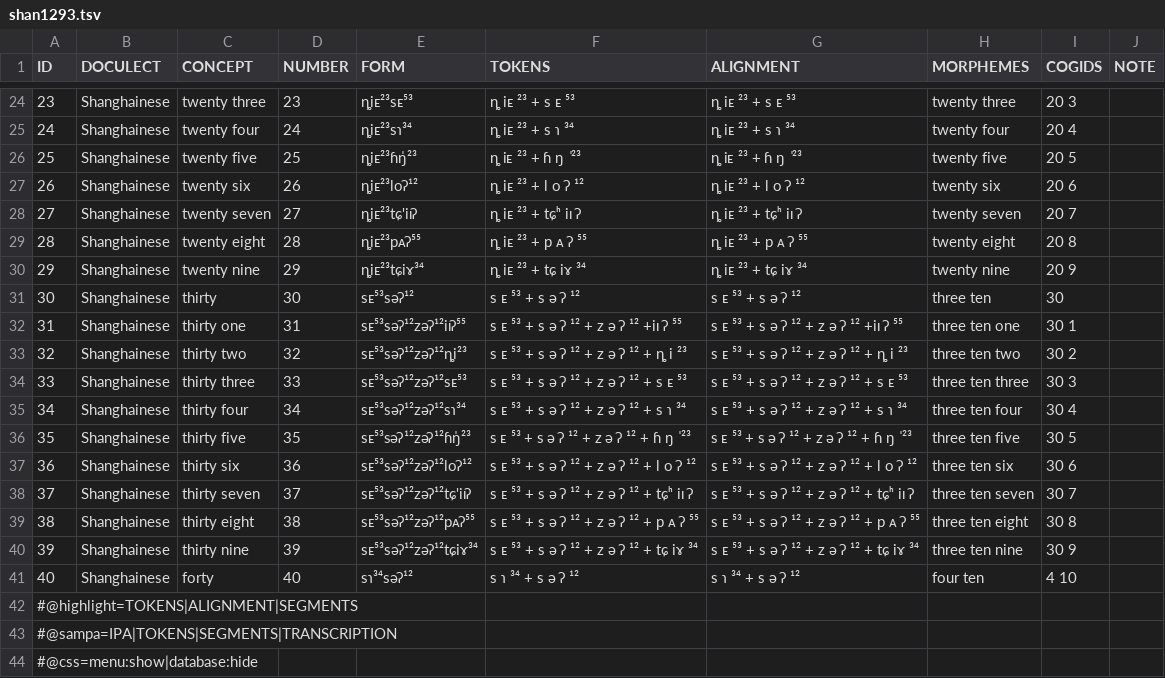
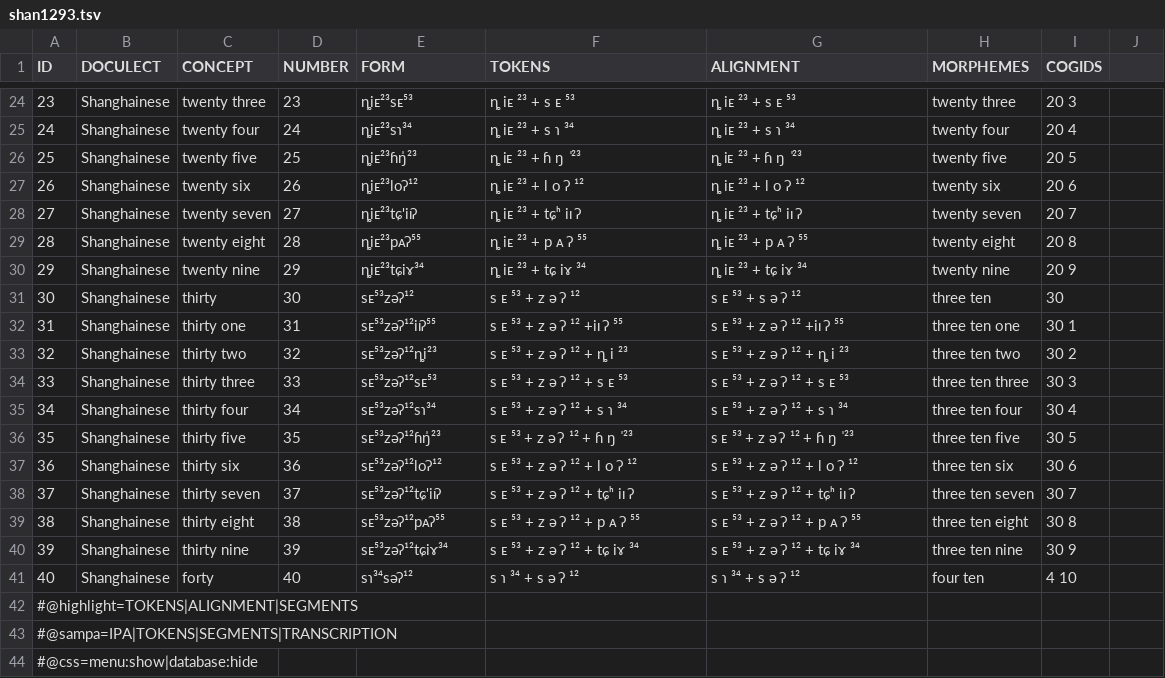
Before and after one commit to numeralbank/cosinus, a TSV file: raw/shan1293.tsv, drawn as a sheet; only a part is shown, gaps mark what is left out; the diff names each change by its address in the sheet, - before the commit and + after, or states it on an @@ line.

Commit message:
correcting 30's for Shanghainese

```diff
--- a/raw/shan1293.tsv
+++ b/raw/shan1293.tsv
-J1: NOTE
+J1: (empty)
-E31 (FORM): sᴇ⁵³səʔ¹²
+E31 (FORM): sᴇ⁵³zəʔ¹²
-F31 (TOKENS): s ᴇ ⁵³ + s ə ʔ ¹²
+F31 (TOKENS): s ᴇ ⁵³ + z ə ʔ ¹²
-E32 (FORM): sᴇ⁵³səʔ¹²zəʔ¹²iɪʔ⁵⁵
+E32 (FORM): sᴇ⁵³zəʔ¹²iɪʔ⁵⁵
-F32 (TOKENS): s ᴇ ⁵³ + s ə ʔ ¹² + z ə ʔ ¹² +iɪ ʔ ⁵⁵
+F32 (TOKENS): s ᴇ ⁵³ + z ə ʔ ¹² +iɪ ʔ ⁵⁵
-G32 (ALIGNMENT): s ᴇ ⁵³ + s ə ʔ ¹² + z ə ʔ ¹² +iɪ ʔ ⁵⁵
+G32 (ALIGNMENT): s ᴇ ⁵³ + z ə ʔ ¹² +iɪ ʔ ⁵⁵
-E33 (FORM): sᴇ⁵³səʔ¹²zəʔ¹²ȵi²³
+E33 (FORM): sᴇ⁵³zəʔ¹²ȵi²³
-F33 (TOKENS): s ᴇ ⁵³ + s ə ʔ ¹² + z ə ʔ ¹² + ȵ i ²³
+F33 (TOKENS): s ᴇ ⁵³ + z ə ʔ ¹² + ȵ i ²³
-G33 (ALIGNMENT): s ᴇ ⁵³ + s ə ʔ ¹² + z ə ʔ ¹² + ȵ i ²³
+G33 (ALIGNMENT): s ᴇ ⁵³ + z ə ʔ ¹² + ȵ i ²³
-E34 (FORM): sᴇ⁵³səʔ¹²zəʔ¹²sᴇ⁵³
+E34 (FORM): sᴇ⁵³zəʔ¹²sᴇ⁵³
-F34 (TOKENS): s ᴇ ⁵³ + s ə ʔ ¹² + z ə ʔ ¹² + s ᴇ ⁵³
+F34 (TOKENS): s ᴇ ⁵³ + z ə ʔ ¹² + s ᴇ ⁵³
-G34 (ALIGNMENT): s ᴇ ⁵³ + s ə ʔ ¹² + z ə ʔ ¹² + s ᴇ ⁵³
+G34 (ALIGNMENT): s ᴇ ⁵³ + z ə ʔ ¹² + s ᴇ ⁵³
-E35 (FORM): sᴇ⁵³səʔ¹²zəʔ¹²sɿ³⁴
+E35 (FORM): sᴇ⁵³zəʔ¹²sɿ³⁴
-F35 (TOKENS): s ᴇ ⁵³ + s ə ʔ ¹² + z ə ʔ ¹² + s ɿ ³⁴
+F35 (TOKENS): s ᴇ ⁵³ + z ə ʔ ¹² + s ɿ ³⁴
-G35 (ALIGNMENT): s ᴇ ⁵³ + s ə ʔ ¹² + z ə ʔ ¹² + s ɿ ³⁴
+G35 (ALIGNMENT): s ᴇ ⁵³ + z ə ʔ ¹² + s ɿ ³⁴
-E36 (FORM): sᴇ⁵³səʔ¹²zəʔ¹²ɦŋ̍²³
+E36 (FORM): sᴇ⁵³zəʔ¹²ɦŋ̍²³
-F36 (TOKENS): s ᴇ ⁵³ + s ə ʔ ¹² + z ə ʔ ¹² + ɦ ŋ ̍ ²³
+F36 (TOKENS): s ᴇ ⁵³ + z ə ʔ ¹² + ɦ ŋ ̍ ²³
-G36 (ALIGNMENT): s ᴇ ⁵³ + s ə ʔ ¹² + z ə ʔ ¹² + ɦ ŋ ̍ ²³
+G36 (ALIGNMENT): s ᴇ ⁵³ + z ə ʔ ¹² + ɦ ŋ ̍ ²³
-E37 (FORM): sᴇ⁵³səʔ¹²zəʔ¹²loʔ¹²
+E37 (FORM): sᴇ⁵³zəʔ¹²loʔ¹²
-F37 (TOKENS): s ᴇ ⁵³ + s ə ʔ ¹² + z ə ʔ ¹² + l o ʔ ¹²
+F37 (TOKENS): s ᴇ ⁵³ + z ə ʔ ¹² + l o ʔ ¹²
-G37 (ALIGNMENT): s ᴇ ⁵³ + s ə ʔ ¹² + z ə ʔ ¹² + l o ʔ ¹²
+G37 (ALIGNMENT): s ᴇ ⁵³ + z ə ʔ ¹² + l o ʔ ¹²
-E38 (FORM): sᴇ⁵³səʔ¹²zəʔ¹²tɕ'iɪʔ
+E38 (FORM): sᴇ⁵³zəʔ¹²tɕ'iɪʔ
-F38 (TOKENS): s ᴇ ⁵³ + s ə ʔ ¹² + z ə ʔ ¹² + tɕʰ iɪ ʔ
+F38 (TOKENS): s ᴇ ⁵³ + z ə ʔ ¹² + tɕʰ iɪ ʔ
-G38 (ALIGNMENT): s ᴇ ⁵³ + s ə ʔ ¹² + z ə ʔ ¹² + tɕʰ iɪ ʔ
+G38 (ALIGNMENT): s ᴇ ⁵³ + z ə ʔ ¹² + tɕʰ iɪ ʔ
-E39 (FORM): sᴇ⁵³səʔ¹²zəʔ¹²pᴀʔ⁵⁵
+E39 (FORM): sᴇ⁵³zəʔ¹²pᴀʔ⁵⁵
-F39 (TOKENS): s ᴇ ⁵³ + s ə ʔ ¹² + z ə ʔ ¹² + p ᴀ ʔ ⁵⁵
+F39 (TOKENS): s ᴇ ⁵³ + z ə ʔ ¹² + p ᴀ ʔ ⁵⁵
-G39 (ALIGNMENT): s ᴇ ⁵³ + s ə ʔ ¹² + z ə ʔ ¹² + p ᴀ ʔ ⁵⁵
+G39 (ALIGNMENT): s ᴇ ⁵³ + z ə ʔ ¹² + p ᴀ ʔ ⁵⁵
-E40 (FORM): sᴇ⁵³səʔ¹²zəʔ¹²tɕiɤ³⁴
+E40 (FORM): sᴇ⁵³zəʔ¹²tɕiɤ³⁴
-F40 (TOKENS): s ᴇ ⁵³ + s ə ʔ ¹² + z ə ʔ ¹² + tɕ iɤ ³⁴
+F40 (TOKENS): s ᴇ ⁵³ + z ə ʔ ¹² + tɕ iɤ ³⁴
-G40 (ALIGNMENT): s ᴇ ⁵³ + s ə ʔ ¹² + z ə ʔ ¹² + tɕ iɤ ³⁴
+G40 (ALIGNMENT): s ᴇ ⁵³ + z ə ʔ ¹² + tɕ iɤ ³⁴
```
